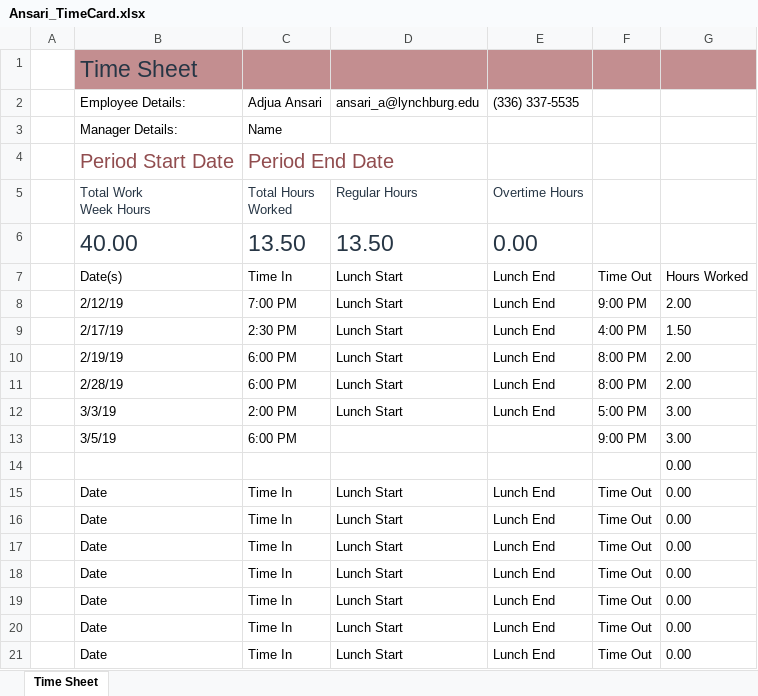
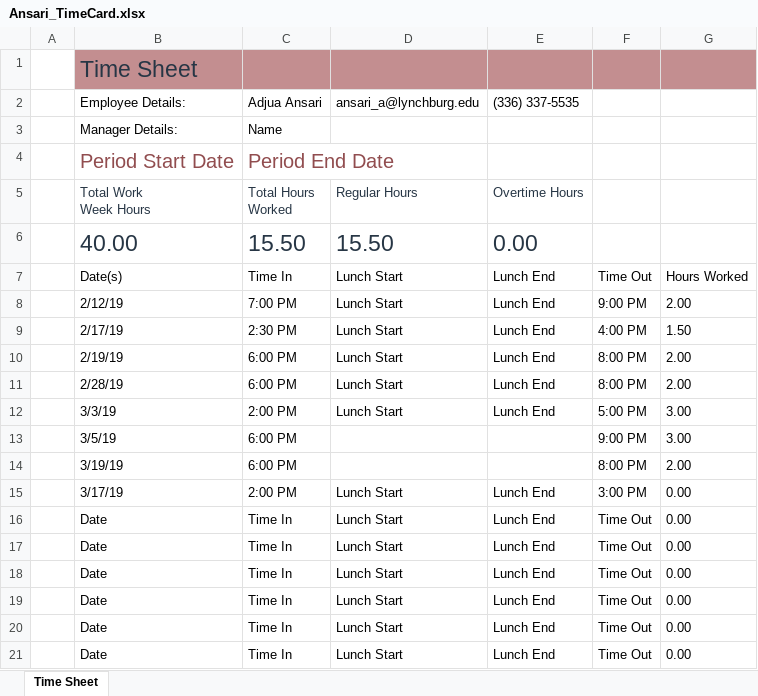
Before and after one commit to asura76/sports-manager, an Excel workbook: YellowLib/YellowLib/Ansari_TimeCard.xlsx, sheet Time Sheet, drawn as a sheet; only a part is shown; values as stored, in another font and other column widths than the file's, no borders; table styles not drawn; removed rows and columns are numbered as before the commit, all else as after; the diff names each change by its address in the sheet, - before the commit and + after, or states it on an @@ line.

Commit message:
updated timecard

```diff
--- a/YellowLib/YellowLib/Ansari_TimeCard.xlsx (sheet Time Sheet)
+++ b/YellowLib/YellowLib/Ansari_TimeCard.xlsx (sheet Time Sheet)
-C6: 13.50
+C6: 15.50
-D6: 13.50
+D6: 15.50
-row 14:  |  |  |  |  |  | 0.00
+row 14:  | 3/19/19 | 6:00 PM |  |  | 8:00 PM | 2.00
-B15: Date
+B15: 3/17/19
-C15: Time In
+C15: 2:00 PM
-F15: Time Out
+F15: 3:00 PM
```
